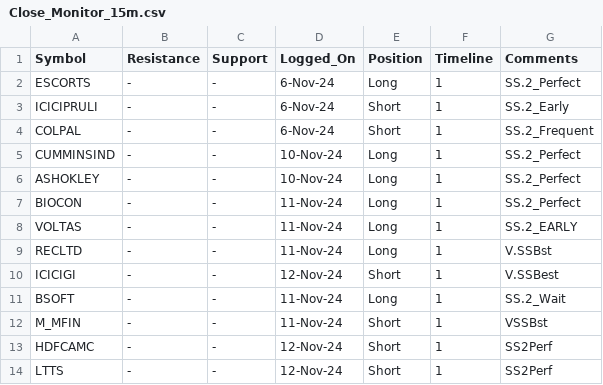
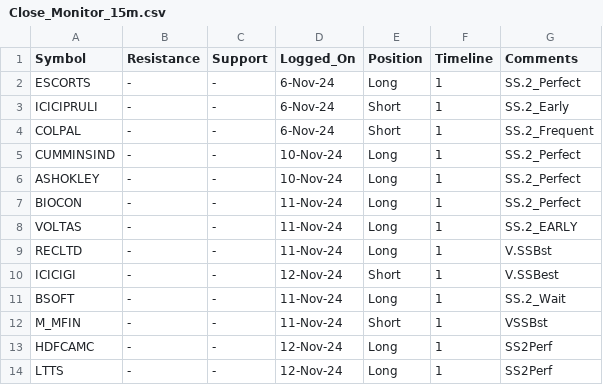
Before and after one commit to vishaln90/public_rep, a CSV file: Close_Monitor_15m.csv, drawn as a sheet.

Commit message:
Update Close_Monitor_15m.csv

```diff
--- a/Close_Monitor_15m.csv
+++ b/Close_Monitor_15m.csv
@@ -12,3 +12,3 @@ BSOFT,-,-,11-Nov-24,Long,1,SS.2_Wait
 M_MFIN,-,-,11-Nov-24,Short,1,VSSBst
-HDFCAMC,-,-,12-Nov-24,Short,1,SS2Perf
-LTTS,-,-,12-Nov-24,Short,1,SS2Perf
+HDFCAMC,-,-,12-Nov-24,Long,1,SS2Perf
+LTTS,-,-,12-Nov-24,Long,1,SS2Perf
```
